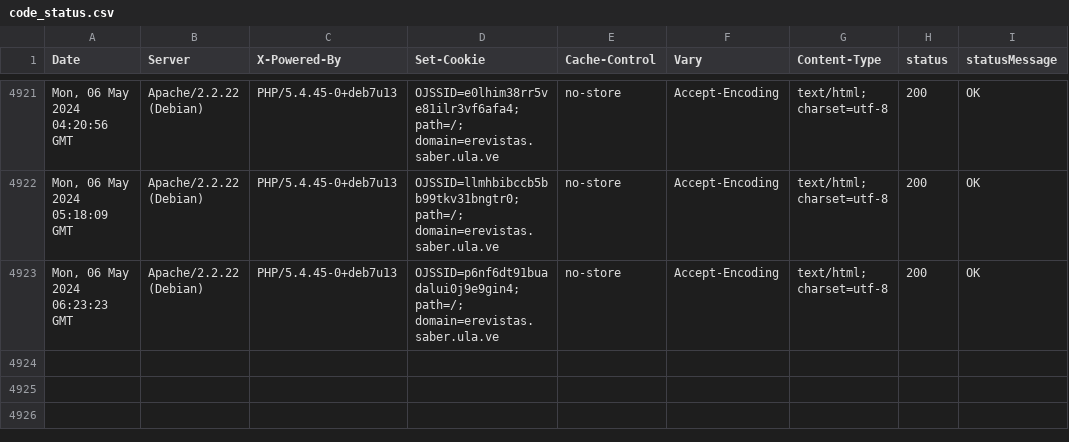
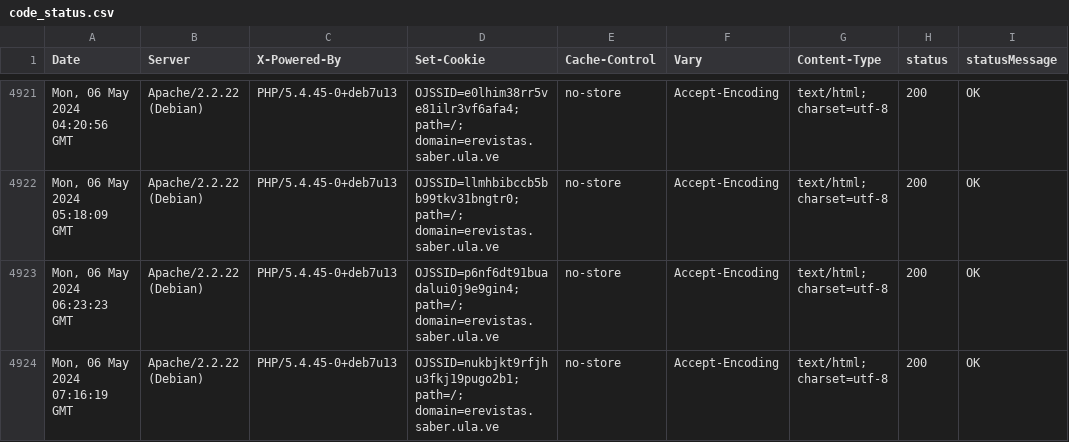
Before and after one commit to luismmontilla/EcotropicosWebStatus, a CSV file: code_status.csv, drawn as a sheet; only a part is shown, gaps mark what is left out; the diff names each change by its address in the sheet, - before the commit and + after, or states it on an @@ line.

Commit message:
Append data to CSV

```diff
--- a/code_status.csv
+++ b/code_status.csv
+row 4924: Mon, 06 May 2024 07:16:19 GMT | Apache/2.2.22 (Debian) | PHP/5.4.45-0+deb7u13 | OJSSID=nukbjkt9rfjhu3fkj19pugo2b1; path=/; domain=erevistas.saber.ula.ve | no-store | Accept-Encoding | text/html; charset=utf-8 | 200 | OK
```
